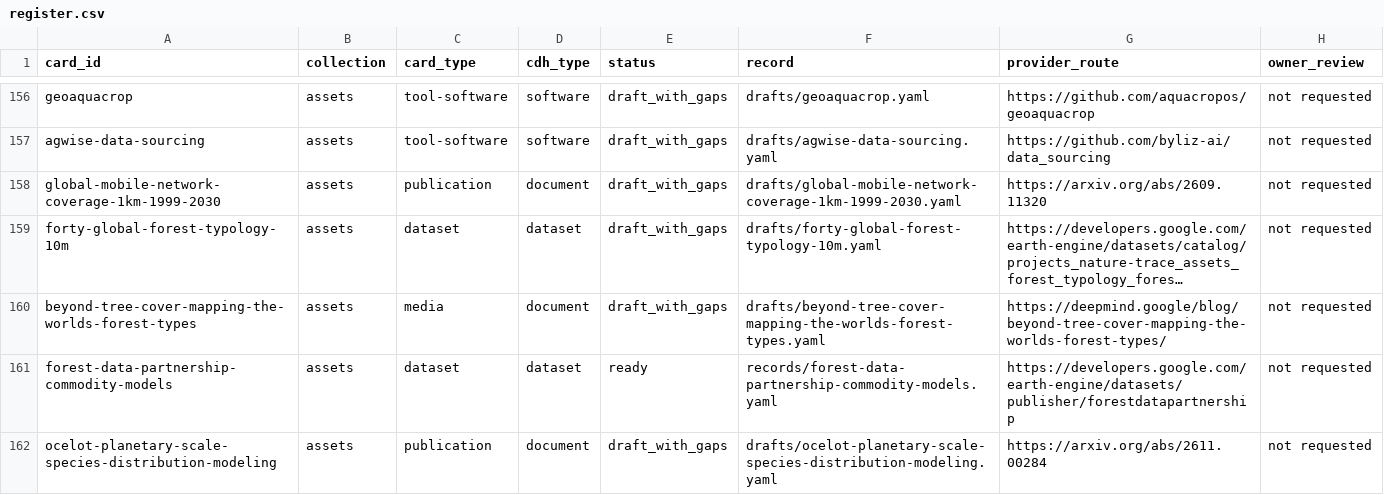
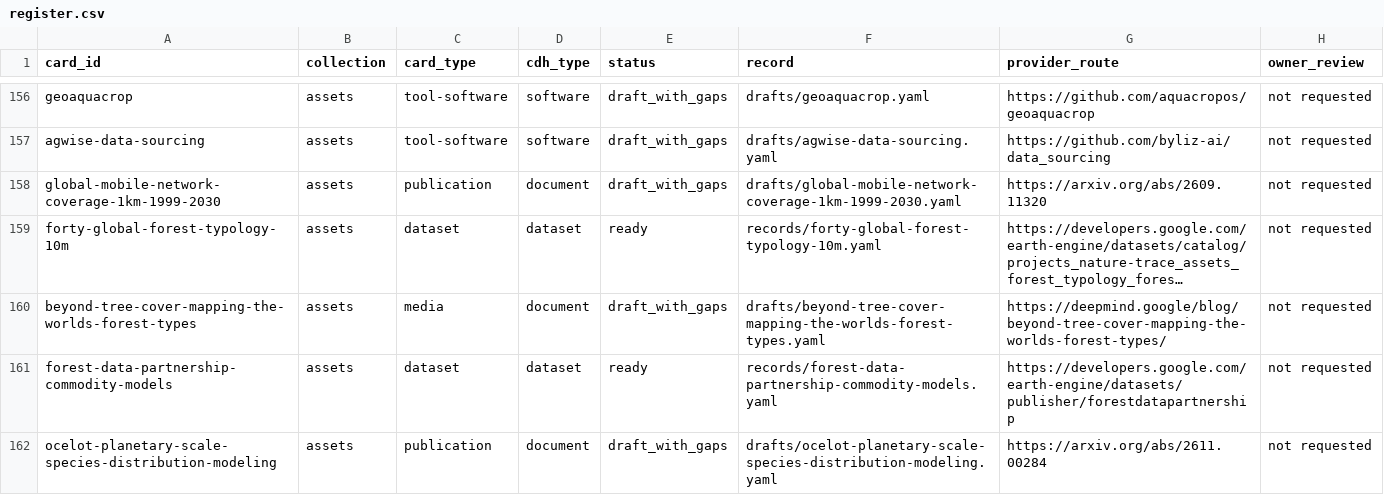
Before and after one commit to peetmate/climate-assets, a CSV file: metadata/register.csv, drawn as a sheet; only a part is shown, gaps mark what is left out; long unchanged cells end in …; the diff names each change by its address in the sheet, - before the commit and + after, or states it on an @@ line.

```diff
--- a/metadata/register.csv
+++ b/metadata/register.csv
-E159 (status): draft_with_gaps
+E159 (status): ready
-F159 (record): drafts/forty-global-forest-typology-10m.yaml
+F159 (record): records/forty-global-forest-typology-10m.yaml
```
Also changed, not shown: metadata/gaps.csv, metadata/mapping/2026-11-17-datasets.csv, 33 other files.
